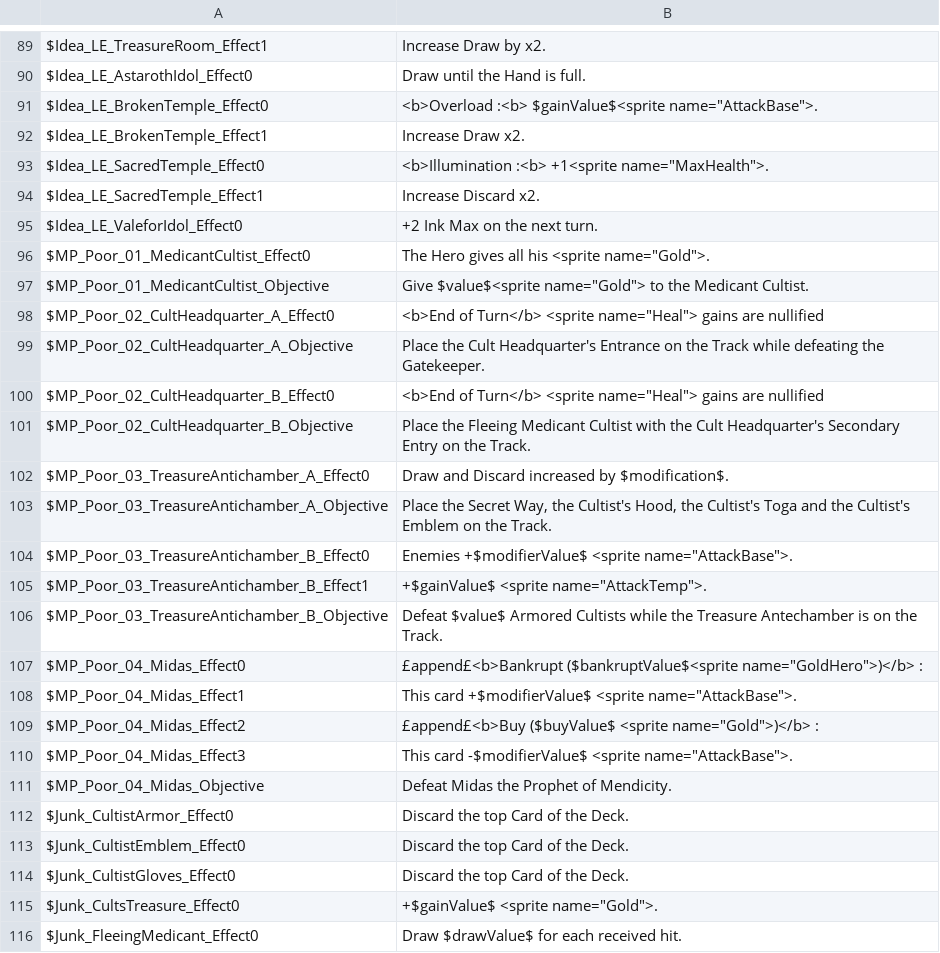
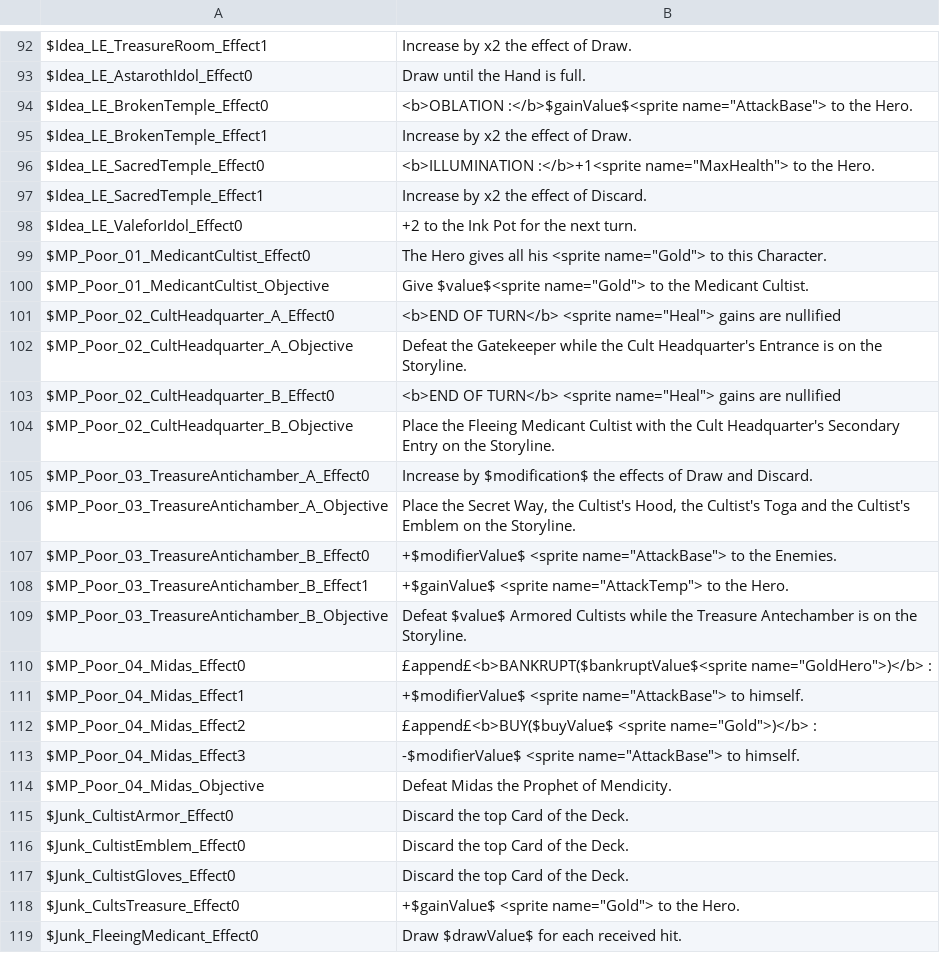
Before and after one commit to thomasdepraz/TaleTellerRepo, a CSV file: TaleTeller Prototypes/Assets/Localization/Files/CardsDatabase.csv, drawn as a sheet; only a part is shown, gaps mark what is left out; addresses are those after the commit; the diff covers the shown part only; the diff names each change by its address in the sheet, - before the commit and + after, or states it on an @@ line.

Commit message:
feat: Update Inté Tuto Turn 1, 2, 3

```diff
--- a/TaleTeller Prototypes/Assets/Localization/Files/CardsDatabase.csv
+++ b/TaleTeller Prototypes/Assets/Localization/Files/CardsDatabase.csv
-B92: Increase Draw by x2.
+B92: Increase by x2 the effect of Draw.
-B94: <b>Overload :<b> $gainValue$<sprite name="AttackBase">.
+B94: <b>OBLATION :</b>$gainValue$<sprite name="AttackBase"> to the Hero.
-B95: Increase Draw x2.
+B95: Increase by x2 the effect of Draw.
-B96: <b>Illumination :<b> +1<sprite name="MaxHealth">.
+B96: <b>ILLUMINATION :</b>+1<sprite name="MaxHealth"> to the Hero.
-B97: Increase Discard x2.
+B97: Increase by x2 the effect of Discard.
-B98: +2 Ink Max on the next turn.
+B98: +2 to the Ink Pot for the next turn.
-B99: …his <sprite name="Gold">.
+B99: …his <sprite name="Gold"> to this Character.
-B101: <b>End of Turn</b> <sprite name="Heal">…
+B101: <b>END OF TURN</b> <sprite name="Heal">…
-B102: Place the Cult Headquarter's Entrance on the Track while defeating the Gatekeeper.
+B102: Defeat the Gatekeeper while the Cult Headquarter's Entrance is on the Storyline.
-B103: <b>End of Turn</b> <sprite name="Heal">…
+B103: <b>END OF TURN</b> <sprite name="Heal">…
-B104: …on the Track.
+B104: …on the Storyline.
-B105: Draw and Discard increased by $modification$.
+B105: Increase by $modification$ the effects of Draw and Discard.
-B106: …on the Track.
+B106: …on the Storyline.
-B107: Enemies +$modifierValue$ <sprite name="AttackBase">.
+B107: +$modifierValue$ <sprite name="AttackBase"> to the Enemies.
-B108: +$gainValue$ <sprite name="AttackTemp">.
+B108: +$gainValue$ <sprite name="AttackTemp"> to the Hero.
-B109: …on the Track.
+B109: …on the Storyline.
-B110: £append£<b>Bankrupt ($bankruptValue$<sprite name="GoldHero">)</b> :
+B110: £append£<b>BANKRUPT($bankruptValue$<sprite name="GoldHero">)</b> :
-B111: This card +$modifierValue$ <sprite name="AttackBase">.
+B111: +$modifierValue$ <sprite name="AttackBase"> to himself.
-B112: £append£<b>Buy ($buyValue$ <sprite name="Gold">)</b>…
+B112: £append£<b>BUY($buyValue$ <sprite name="Gold">)</b>…
-B113: This card -$modifierValue$ <sprite name="AttackBase">.
+B113: -$modifierValue$ <sprite name="AttackBase"> to himself.
-B118: +$gainValue$ <sprite name="Gold">.
+B118: +$gainValue$ <sprite name="Gold"> to the Hero.
```
Also changed, not shown: 4 added rows and 141 edited cells elsewhere in this file, TaleTeller Prototypes/Assets/Localization/Files/TextsTutorialDatabase.csv, 26 other files.
